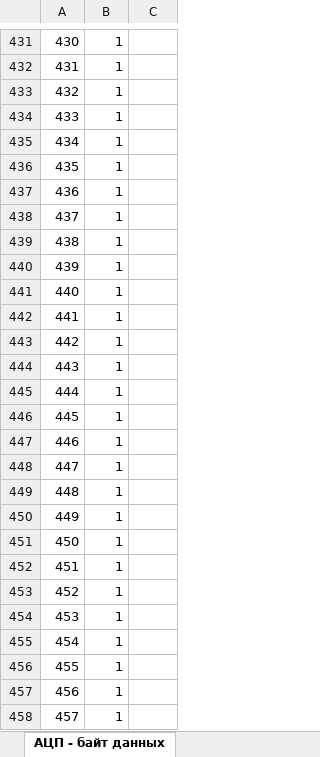
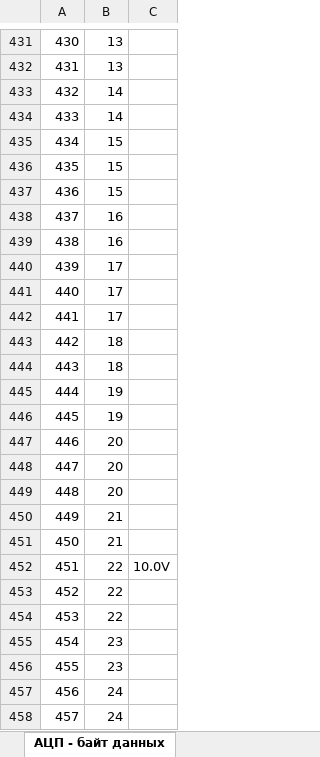
Before and after one commit to Fagear/Beta10Pin, an Excel workbook: adc2byte.xlsm, sheet АЦП - байт данных, drawn as a sheet; only a part is shown, gaps mark what is left out; values as stored, in another font and other column widths than the file's, no borders; charts and pictures not drawn; the diff covers the shown part only; the diff names each change by its address in the sheet, - before the commit and + after, or states it on an @@ line.

```diff
--- a/adc2byte.xlsm (sheet АЦП - байт данных)
+++ b/adc2byte.xlsm (sheet АЦП - байт данных)
-B431:B432: 1
+B431:B432: 13
-B433:B434: 1
+B433:B434: 14
-B435:B437: 1
+B435:B437: 15
-B438:B439: 1
+B438:B439: 16
-B440:B442: 1
+B440:B442: 17
-B443:B444: 1
+B443:B444: 18
-B445:B446: 1
+B445:B446: 19
-B447:B449: 1
+B447:B449: 20
-B450:B451: 1
+B450:B451: 21
-B452:B454: 1
+B452:B454: 22
-C452: (empty)
+C452: 10.0V
-B455:B456: 1
+B455:B456: 23
-B457:B458: 1
+B457:B458: 24
```
Also changed, not shown: 617 edited cells elsewhere in this sheet, formulas that keep their value, charts or pictures, calcs.xlsx, 4 other files.
